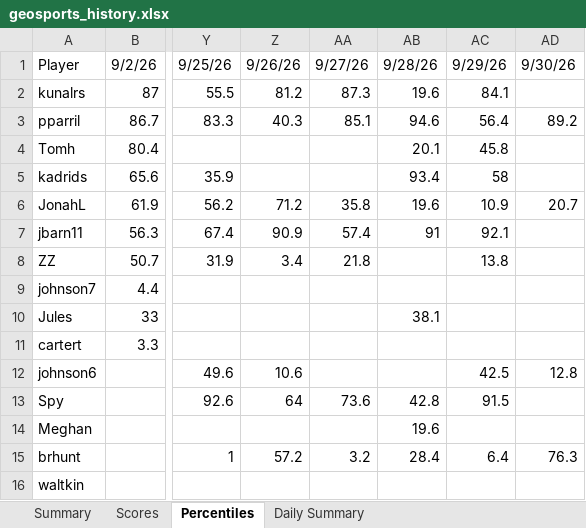
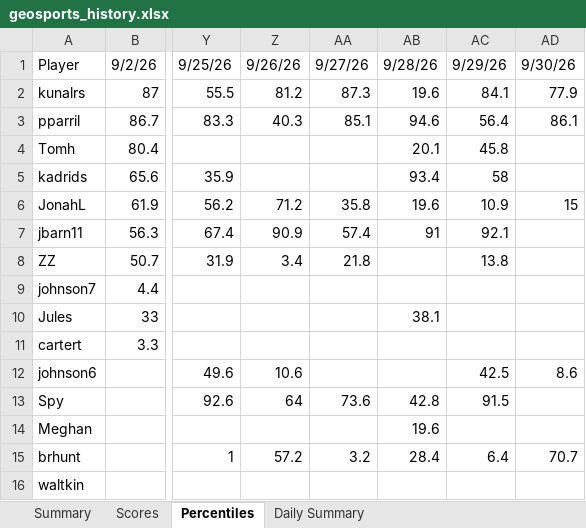
Before and after one commit to thenehan2442/geosport, an Excel workbook: geosports_history.xlsx, sheet Percentiles, drawn as a sheet; only a part is shown, gaps mark what is left out; values as stored, in another font and other column widths than the file's, no borders; the diff names each change by its address in the sheet, - before the commit and + after, or states it on an @@ line.

```diff
--- a/geosports_history.xlsx (sheet Percentiles)
+++ b/geosports_history.xlsx (sheet Percentiles)
-AD2: (empty)
+AD2: 77.9
-AD3: 89.2
+AD3: 86.1
-AD6: 20.7
+AD6: 15
-AD12: 12.8
+AD12: 8.6
-AD15: 76.3
+AD15: 70.7
```
Also changed, not shown: sheet Summary, sheet Daily Summary, sheet Scores.
